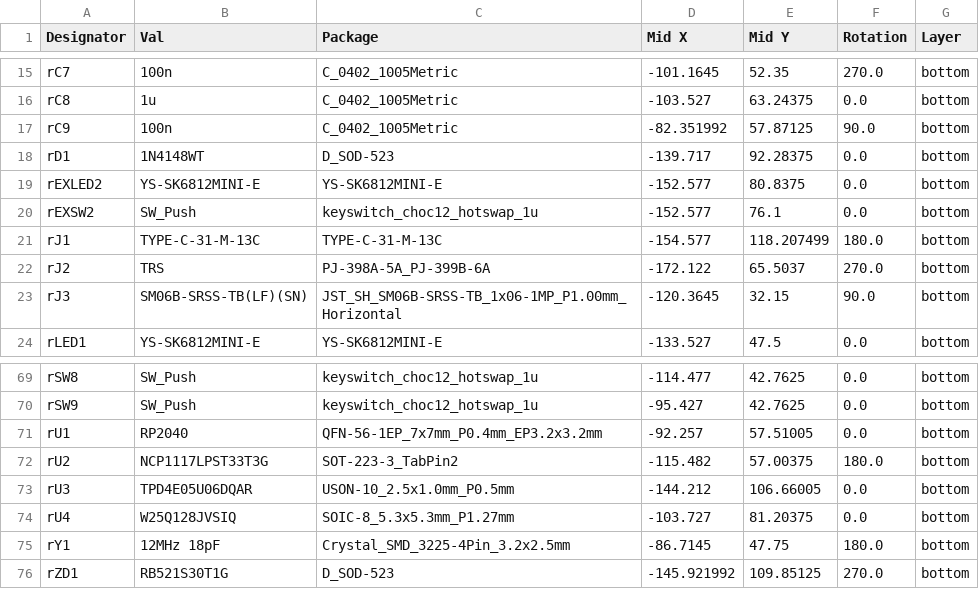
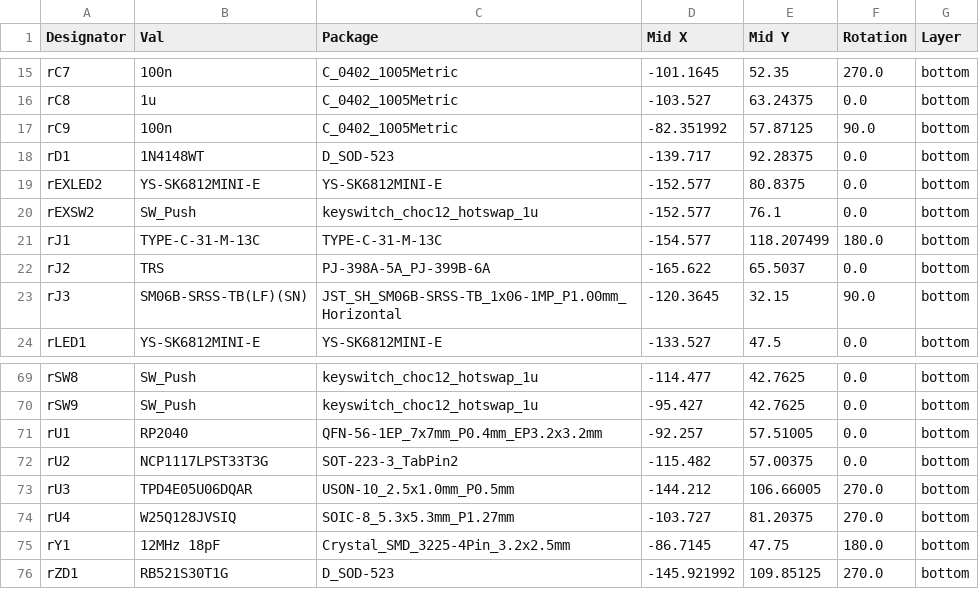
Before and after one commit to oktntko/curcur40, a CSV file: pcbs/right/jlcpcb/production_files/CPL-curcur40-right.csv, drawn as a sheet; only a part is shown, gaps mark what is left out.

```diff
--- a/pcbs/right/jlcpcb/production_files/CPL-curcur40-right.csv
+++ b/pcbs/right/jlcpcb/production_files/CPL-curcur40-right.csv
@@ -21,3 +21,3 @@ rEXSW2,SW_Push,keyswitch_choc12_hotswap_1u,-152.577,76.1,0.0,bottom
 rJ1,TYPE-C-31-M-13C,TYPE-C-31-M-13C,-154.577,118.207499,180.0,bottom
-rJ2,TRS,PJ-398A-5A_PJ-399B-6A,-172.122,65.5037,270.0,bottom
+rJ2,TRS,PJ-398A-5A_PJ-399B-6A,-165.622,65.5037,0.0,bottom
 rJ3,SM06B-SRSS-TB(LF)(SN),JST_SH_SM06B-SRSS-TB_1x06-1MP_P1.00mm_Horizontal,-120.3645,32.15,90.0,bottom
@@ -71,5 +71,5 @@ rSW9,SW_Push,keyswitch_choc12_hotswap_1u,-95.427,42.7625,0.0,bottom
 rU1,RP2040,QFN-56-1EP_7x7mm_P0.4mm_EP3.2x3.2mm,-92.257,57.51005,0.0,bottom
-rU2,NCP1117LPST33T3G,SOT-223-3_TabPin2,-115.482,57.00375,180.0,bottom
-rU3,TPD4E05U06DQAR,USON-10_2.5x1.0mm_P0.5mm,-144.212,106.66005,0.0,bottom
-rU4,W25Q128JVSIQ,SOIC-8_5.3x5.3mm_P1.27mm,-103.727,81.20375,0.0,bottom
+rU2,NCP1117LPST33T3G,SOT-223-3_TabPin2,-115.482,57.00375,0.0,bottom
+rU3,TPD4E05U06DQAR,USON-10_2.5x1.0mm_P0.5mm,-144.212,106.66005,270.0,bottom
+rU4,W25Q128JVSIQ,SOIC-8_5.3x5.3mm_P1.27mm,-103.727,81.20375,270.0,bottom
 rY1,12MHz 18pF,Crystal_SMD_3225-4Pin_3.2x2.5mm,-86.7145,47.75,180.0,bottom
```
Also changed, not shown: pcbs/left/jlcpcb/production_files/CPL-curcur40-left.csv, pcbs/pmw3360/jlcpcb/production_files/CPL-curcur40-pmw3360.csv, 1 other file.
